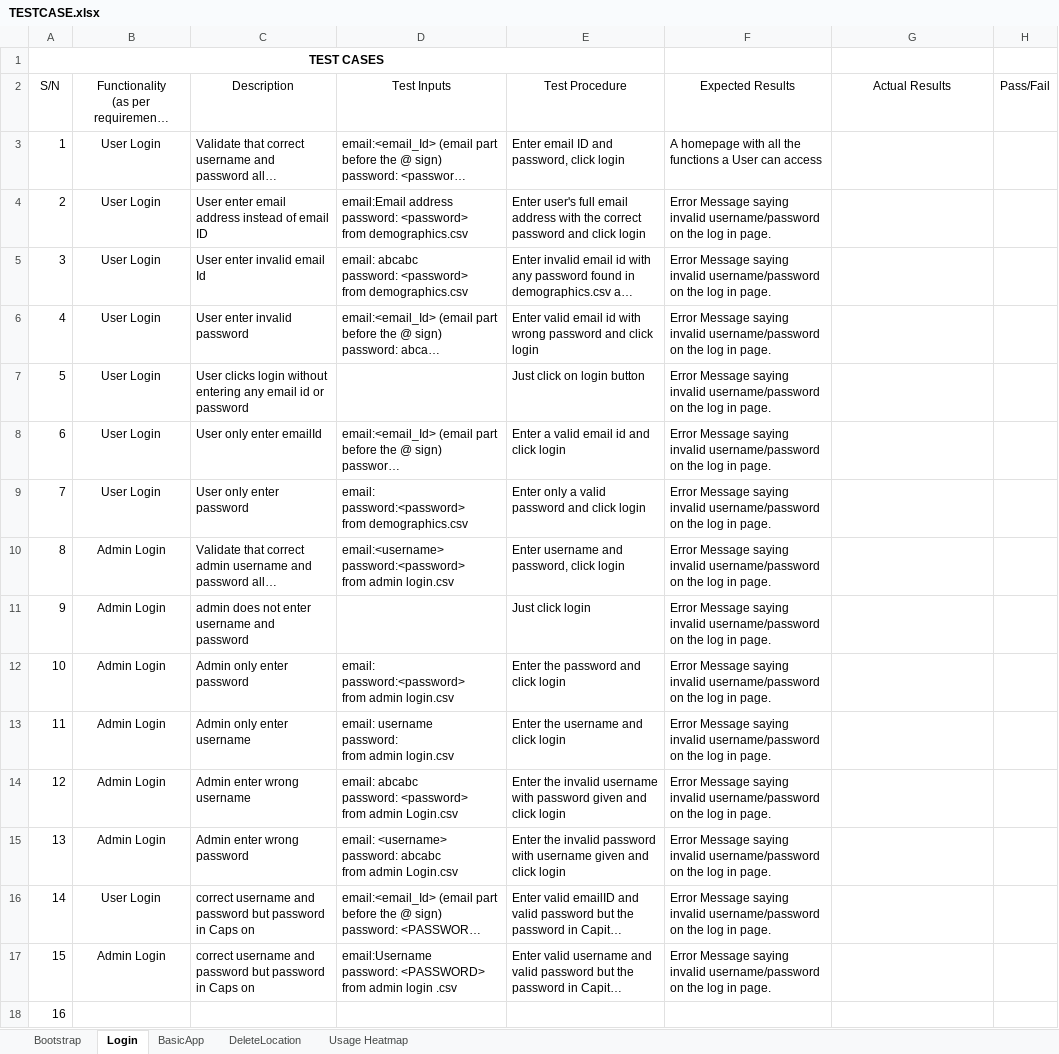
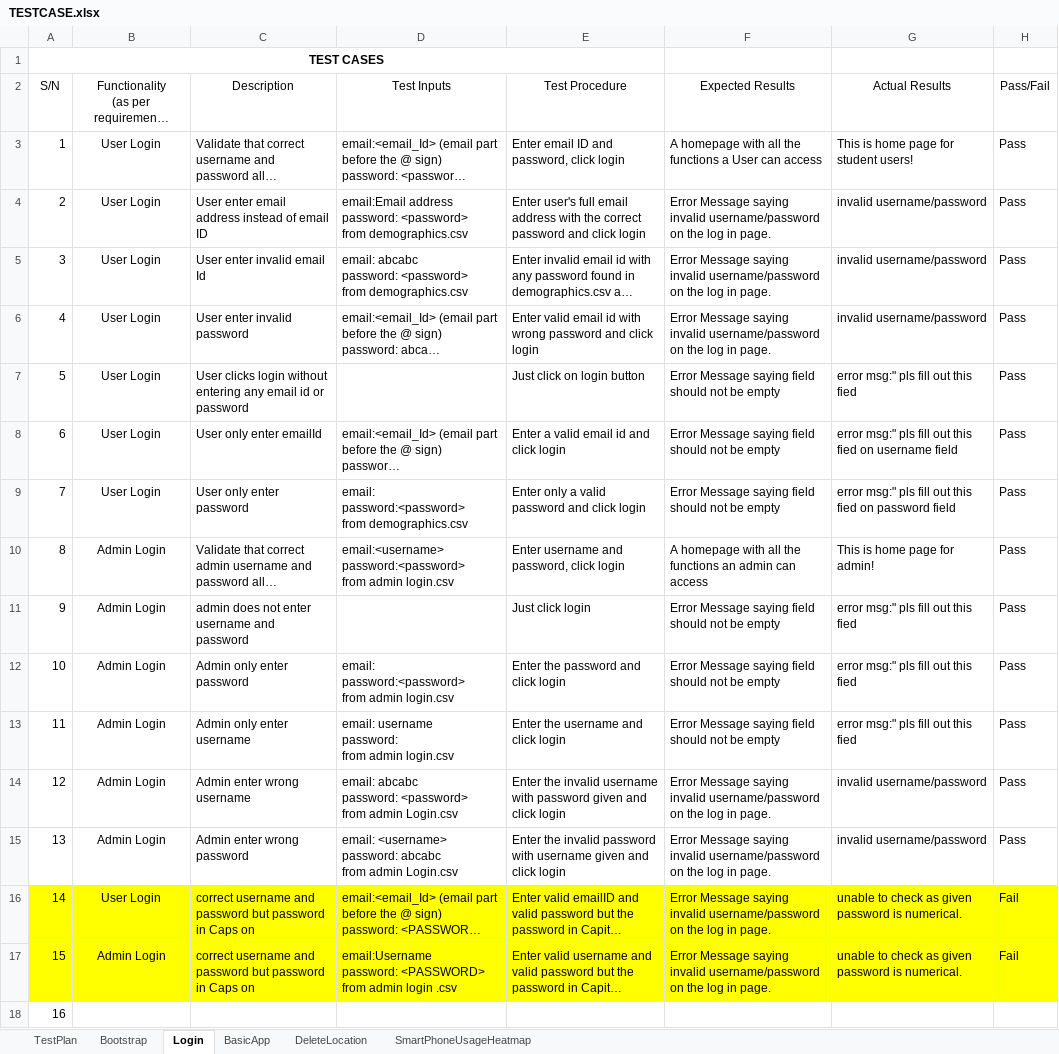
Before and after one commit to jerots/SMUAnalytics, an Excel workbook: testing/TESTCASE.xlsx, sheet Login, drawn as a sheet; long unchanged cells end in …; values as stored, in another font and other column widths than the file's, no borders; the diff names each change by its address in the sheet, - before the commit and + after, or states it on an @@ line.

Commit message:
Test Cases updated with: 1) Basic App testcases 2) Smartphone overuse testcases 3) Login test results

```diff
--- a/testing/TESTCASE.xlsx (sheet Login)
+++ b/testing/TESTCASE.xlsx (sheet Login)
-sheet tab: Usage Heatmap
+sheet tab: SmartPhoneUsageHeatmap
+sheet tab: TestPlan
-G3: (empty)
+G3: This is home page for student users!
-H3:H15: (empty)
+H3:H15: Pass
-G4:G6: (empty)
+G4:G6: invalid username/password
-F7:F9: …Message saying invalid username/password on the log in page.
+F7:F9: …Message saying field should not be empty
-G7: (empty)
+G7: error msg:" pls fill out this fied
-G8: (empty)
+G8: error msg:" pls fill out this fied on username field
-G9: (empty)
+G9: error msg:" pls fill out this fied on password field
-F10: Error Message saying invalid username/password on the log in page.
+F10: A homepage with all the functions an admin can access
-G10: (empty)
+G10: This is home page for admin!
-F11:F13: …Message saying invalid username/password on the log in page.
+F11:F13: …Message saying field should not be empty
-G11:G13: (empty)
+G11:G13: error msg:" pls fill out this fied
-G14:G15: (empty)
+G14:G15: invalid username/password
-A16:H17 fill: none
+A16:H17 fill: #FFFF00
-G16:G17: (empty)
+G16:G17: unable to check as given password is numerical.
-H16:H17: (empty)
+H16:H17: Fail
```
Also changed, not shown: sheet BasicApp, sheet SmartPhoneUsageHeatmap.
